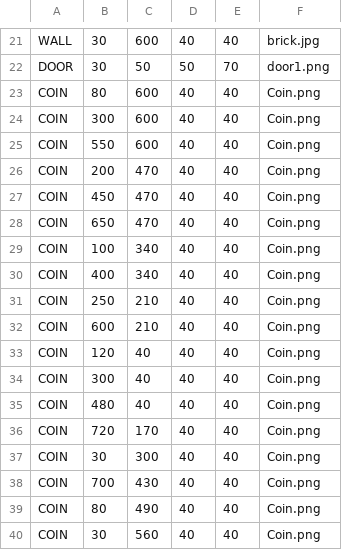
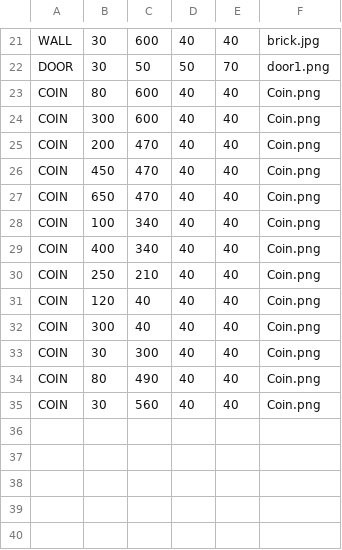
Before and after one commit to kamii02/JuegoSoftware, a CSV file: GameClient/src/main/resources/maps/1.csv, drawn as a sheet; only a part is shown, gaps mark what is left out.

```diff
--- a/GameClient/src/main/resources/maps/1.csv
+++ b/GameClient/src/main/resources/maps/1.csv
@@ -24,3 +24,2 @@ COIN,80,600,40,40,Coin.png
 COIN,300,600,40,40,Coin.png
-COIN,550,600,40,40,Coin.png
 COIN,200,470,40,40,Coin.png
@@ -31,9 +30,5 @@ COIN,400,340,40,40,Coin.png
 COIN,250,210,40,40,Coin.png
-COIN,600,210,40,40,Coin.png
 COIN,120,40,40,40,Coin.png
 COIN,300,40,40,40,Coin.png
-COIN,480,40,40,40,Coin.png
-COIN,720,170,40,40,Coin.png
 COIN,30,300,40,40,Coin.png
-COIN,700,430,40,40,Coin.png
 COIN,80,490,40,40,Coin.png
```
Also changed, not shown: GameClient/src/main/resources/maps/2.csv, GameClient/src/main/resources/maps/3.csv, 2 other files.
